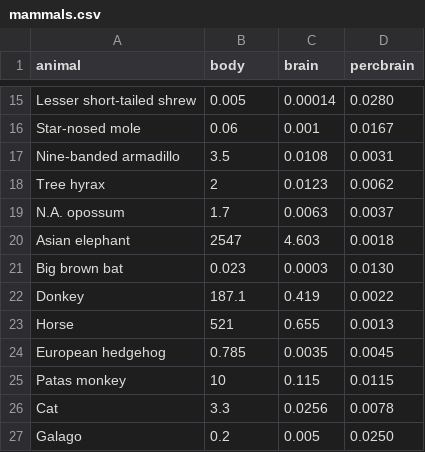
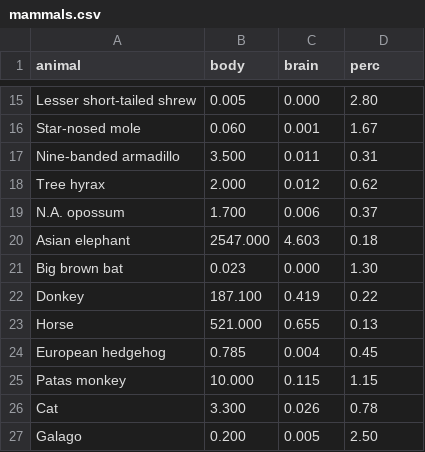
Before and after one commit to swipdraijer/DataProcessing, a CSV file: Homework/week-4/mammals.csv, drawn as a sheet; only a part is shown, gaps mark what is left out; the diff covers the shown part only; the diff names each change by its address in the sheet, - before the commit and + after, or states it on an @@ line.

```diff
--- a/Homework/week-4/mammals.csv
+++ b/Homework/week-4/mammals.csv
-D1: percbrain
+D1: perc
-C15 (brain): 0.00014
+C15 (brain): 0.000
-D15 (perc): 0.0280
+D15 (perc): 2.80
-B16 (body): 0.06
+B16 (body): 0.060
-D16 (perc): 0.0167
+D16 (perc): 1.67
-B17 (body): 3.5
+B17 (body): 3.500
-C17 (brain): 0.0108
+C17 (brain): 0.011
-D17 (perc): 0.0031
+D17 (perc): 0.31
-B18 (body): 2
+B18 (body): 2.000
-C18 (brain): 0.0123
+C18 (brain): 0.012
-D18 (perc): 0.0062
+D18 (perc): 0.62
-B19 (body): 1.7
+B19 (body): 1.700
-C19 (brain): 0.0063
+C19 (brain): 0.006
-D19 (perc): 0.0037
+D19 (perc): 0.37
-B20 (body): 2547
+B20 (body): 2547.000
-D20 (perc): 0.0018
+D20 (perc): 0.18
-C21 (brain): 0.0003
+C21 (brain): 0.000
-D21 (perc): 0.0130
+D21 (perc): 1.30
-B22 (body): 187.1
+B22 (body): 187.100
-D22 (perc): 0.0022
+D22 (perc): 0.22
-B23 (body): 521
+B23 (body): 521.000
-D23 (perc): 0.0013
+D23 (perc): 0.13
-C24 (brain): 0.0035
+C24 (brain): 0.004
-D24 (perc): 0.0045
+D24 (perc): 0.45
-B25 (body): 10
+B25 (body): 10.000
-D25 (perc): 0.0115
+D25 (perc): 1.15
-B26 (body): 3.3
+B26 (body): 3.300
-C26 (brain): 0.0256
+C26 (brain): 0.026
-D26 (perc): 0.0078
+D26 (perc): 0.78
-B27 (body): 0.2
+B27 (body): 0.200
-D27 (perc): 0.0250
+D27 (perc): 2.50
```
Also changed, not shown: 119 edited cells elsewhere in this file, 3 other files.
